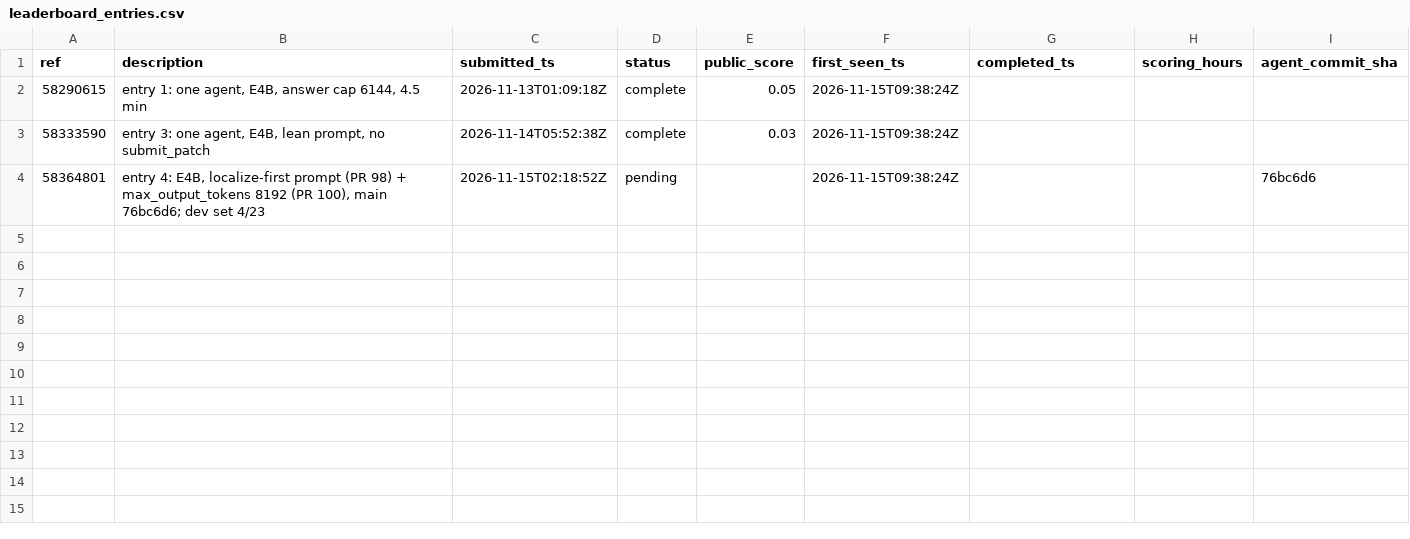
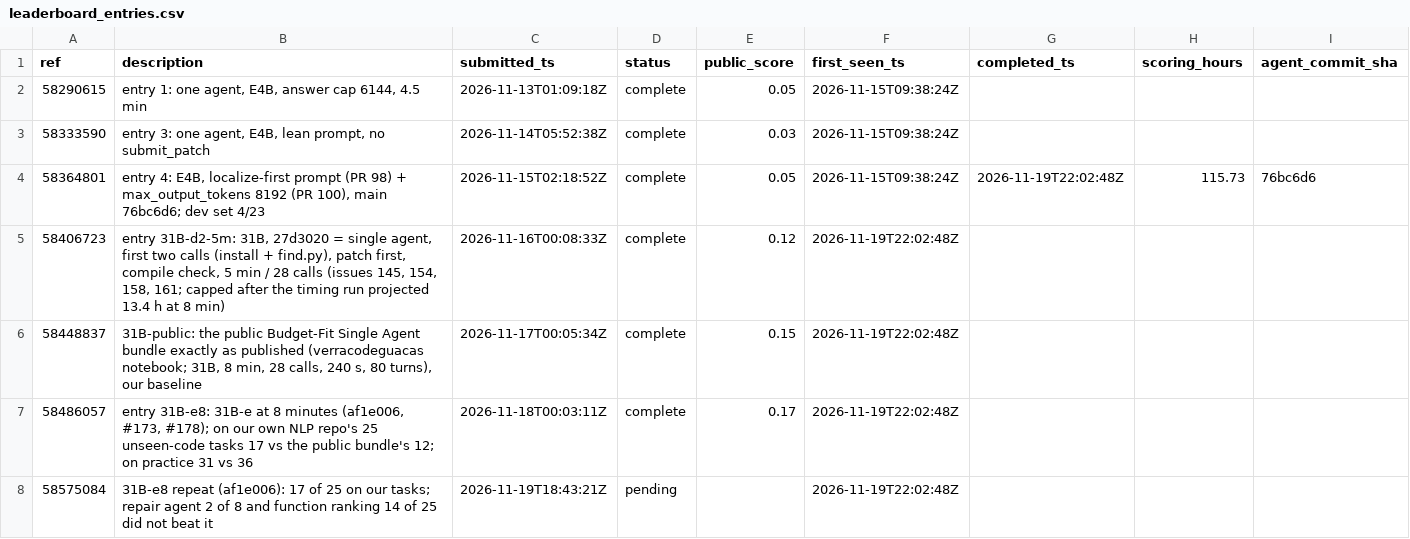
Before and after one commit to healthtransformationlab/health-transformation-lab-nlp, a CSV file: data/tasks/leaderboard_entries.csv, drawn as a sheet.

```diff
--- a/data/tasks/leaderboard_entries.csv
+++ b/data/tasks/leaderboard_entries.csv
@@ -3,2 +3,6 @@ ref,description,submitted_ts,status,public_score,first_seen_ts,completed_ts,scor
 58333590,"entry 3: one agent, E4B, lean prompt, no submit_patch",2026-11-14T05:52:38Z,complete,0.03,2026-11-15T09:38:24Z,,,
-58364801,"entry 4: E4B, localize-first prompt (PR 98) + max_output_tokens 8192 (PR 100), main 76bc6d6; dev set 4/23",2026-11-15T02:18:52Z,pending,,2026-11-15T09:38:24Z,,,76bc6d6
+58364801,"entry 4: E4B, localize-first prompt (PR 98) + max_output_tokens 8192 (PR 100), main 76bc6d6; dev set 4/23",2026-11-15T02:18:52Z,complete,0.05,2026-11-15T09:38:24Z,2026-11-19T22:02:48Z,115.73,76bc6d6
+58406723,"entry 31B-d2-5m: 31B, 27d3020 = single agent, first two calls (install + find.py), patch first, compile check, 5 min / 28 calls (issues 145, 154, 158, 161; capped after the timing run projected 13.4 h at 8 min)",2026-11-16T00:08:33Z,complete,0.12,2026-11-19T22:02:48Z,,,
+58448837,"31B-public: the public Budget-Fit Single Agent bundle exactly as published (verracodeguacas notebook; 31B, 8 min, 28 calls, 240 s, 80 turns), our baseline",2026-11-17T00:05:34Z,complete,0.15,2026-11-19T22:02:48Z,,,
+58486057,"entry 31B-e8: 31B-e at 8 minutes (af1e006, #173, #178); on our own NLP repo's 25 unseen-code tasks 17 vs the public bundle's 12; on practice 31 vs 36",2026-11-18T00:03:11Z,complete,0.17,2026-11-19T22:02:48Z,,,
+58575084,31B-e8 repeat (af1e006): 17 of 25 on our tasks; repair agent 2 of 8 and function ranking 14 of 25 did not beat it,2026-11-19T18:43:21Z,pending,,2026-11-19T22:02:48Z,,,
```
